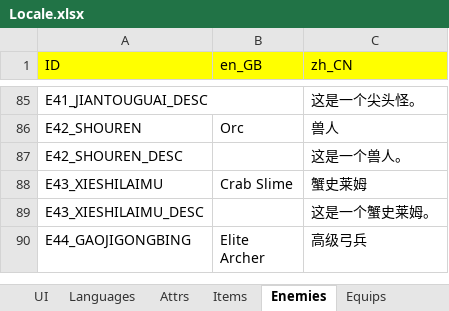
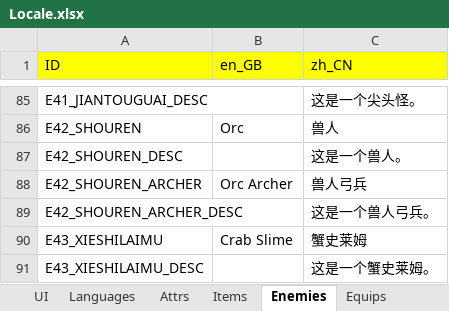
Before and after one commit to JasonLeon01/ProjectMT3, an Excel workbook: Data/Locale/Locale.xlsx, sheet Enemies, drawn as a sheet; only a part is shown, gaps mark what is left out; the shorter side is filled out with more unchanged rows; values as stored, in another font and other column widths than the file's, no borders; the diff names each change by its address in the sheet, - before the commit and + after, or states it on an @@ line.

```diff
--- a/Data/Locale/Locale.xlsx (sheet Enemies)
+++ b/Data/Locale/Locale.xlsx (sheet Enemies)
+row 88: E42_SHOUREN_ARCHER | Orc Archer | 兽人弓兵
+row 89: E42_SHOUREN_ARCHER_DESC |  | 这是一个兽人弓兵。
```
Also changed, not shown: 40 other files.
